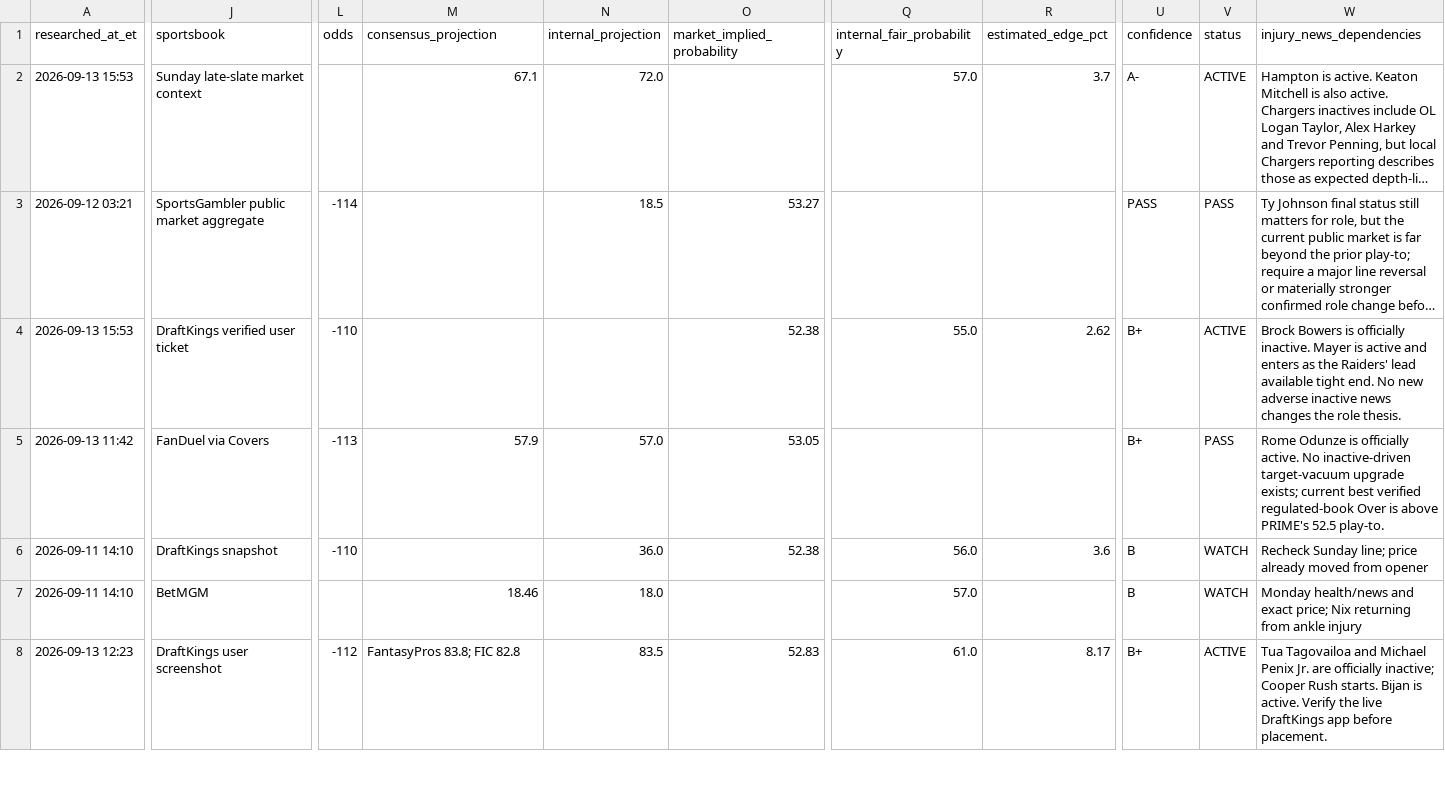
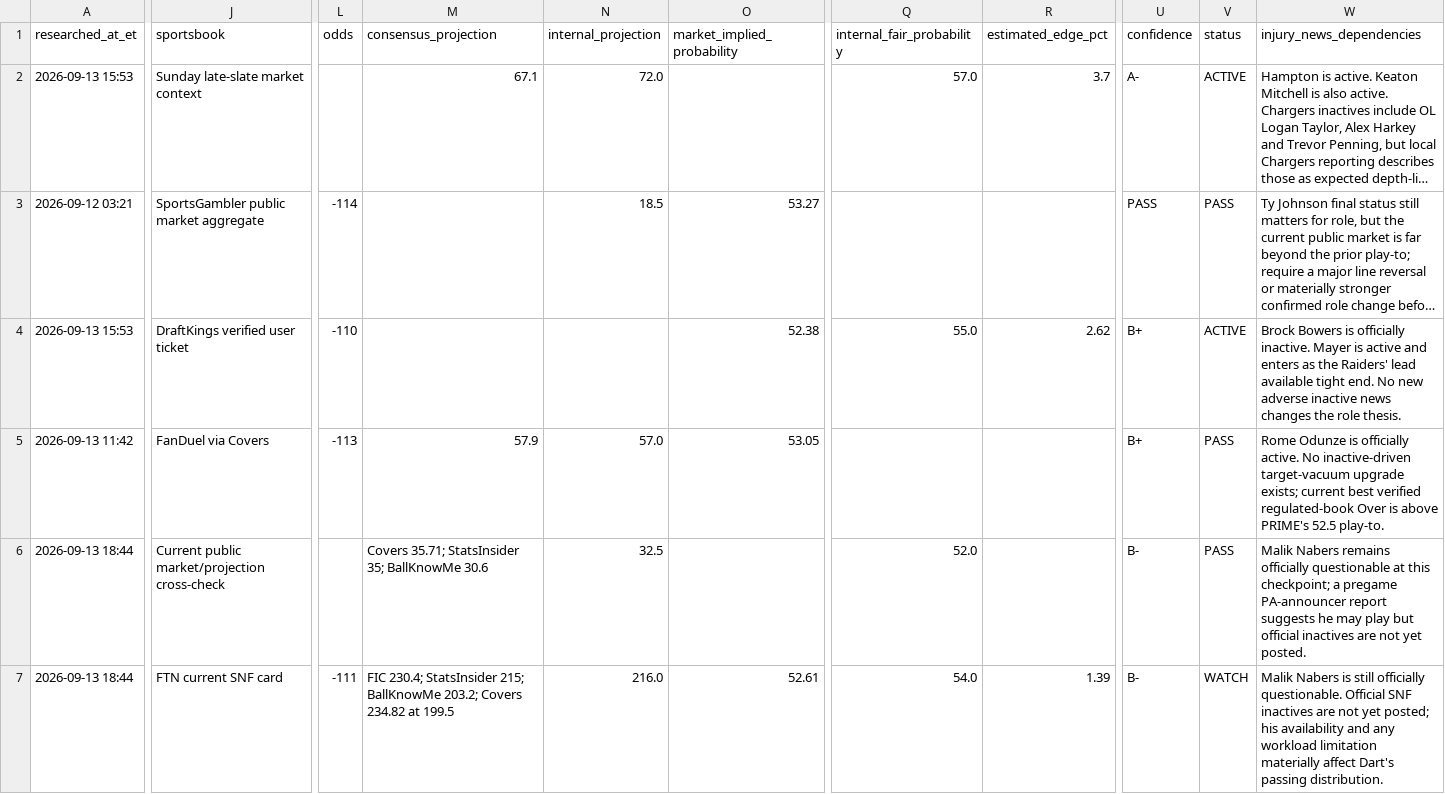
Before and after one commit to jamesddestefano-ui/NFL-Prop-Bets, a CSV file: data/live_prop_board.csv, drawn as a sheet; only a part is shown, gaps mark what is left out; the shorter side is filled out with more unchanged rows; long unchanged cells end in …; rows hold the shown columns only; the diff covers the shown part only; the diff names each change by its address in the sheet, - before the commit and + after, or states it on an @@ line.

```diff
--- a/data/live_prop_board.csv
+++ b/data/live_prop_board.csv
-A6 (researched_at_et): 2026-09-11 14:10
+A6 (researched_at_et): 2026-09-13 18:44
-J6 (sportsbook): DraftKings snapshot
+J6 (sportsbook): Current public market/projection cross-check
-L6 (odds): -110
+L6 (odds): (empty)
-M6 (consensus_projection): (empty)
+M6 (consensus_projection): Covers 35.71; StatsInsider 35; BallKnowMe 30.6
-N6 (internal_projection): 36.0
+N6 (internal_projection): 32.5
-O6 (market_implied_probability): 52.38
+O6 (market_implied_probability): (empty)
-Q6 (internal_fair_probability): 56.0
+Q6 (internal_fair_probability): 52.0
-R6 (estimated_edge_pct): 3.6
+R6 (estimated_edge_pct): (empty)
-U6 (confidence): B
+U6 (confidence): B-
-V6 (status): WATCH
+V6 (status): PASS
-W6 (injury_news_dependencies): Recheck Sunday line; price already moved from opener
+W6 (injury_news_dependencies): Malik Nabers remains officially questionable at this checkpoint; a pregame PA-announcer report suggests he may play but official inactives are not yet posted.
+row 7: 2026-09-13 18:44 | FTN current SNF card | -111 | FIC 230.4; StatsInsider 215; BallKnowMe 203.2; Covers 234.82 at 199.5 | 216.0 | 52.61 | 54.0 | 1.39 | B- | WATCH | Malik Nabers is still officially questionable. Official SNF inactives are not yet posted; his availability and any workload limitation materially affect Dart's passing distribution.
```
Also changed, not shown: 3 added rows and 3 edited cells elsewhere in this file.
